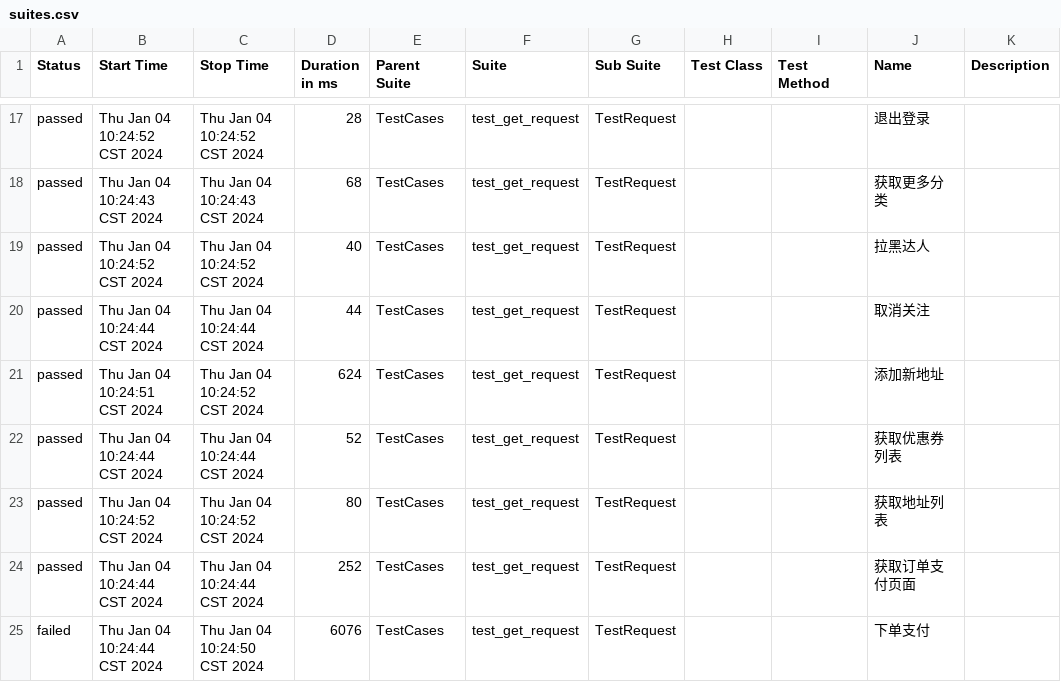
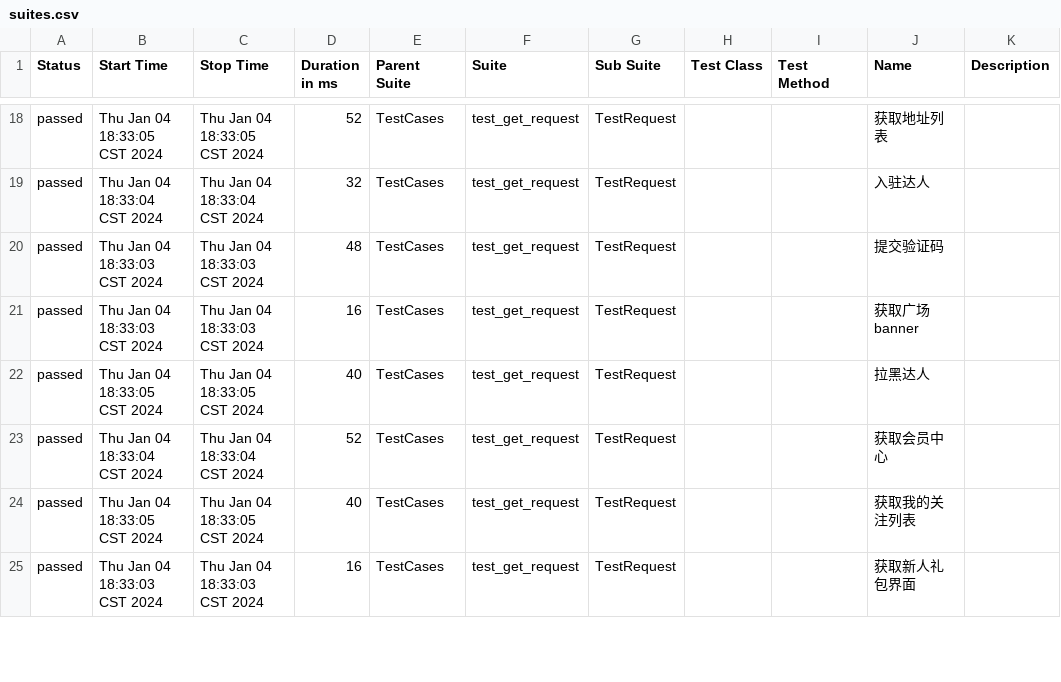
Before and after one commit to 694578908/socializeTest, a CSV file: reports/allure-report/data/suites.csv, drawn as a sheet; only a part is shown, gaps mark what is left out; the diff covers the shown part only.

```diff
--- a/reports/allure-report/data/suites.csv
+++ b/reports/allure-report/data/suites.csv
@@ -17,9 +18,8 @@
-"passed","Thu Jan 04 10:24:52 CST 2024","Thu Jan 04 10:24:52 CST 2024","28","TestCases","test_get_request","TestRequest","","","退出登录",""
-"passed","Thu Jan 04 10:24:43 CST 2024","Thu Jan 04 10:24:43 CST 2024","68","TestCases","test_get_request","TestRequest","","","获取更多分类",""
-"passed","Thu Jan 04 10:24:52 CST 2024","Thu Jan 04 10:24:52 CST 2024","40","TestCases","test_get_request","TestRequest","","","拉黑达人",""
-"passed","Thu Jan 04 10:24:44 CST 2024","Thu Jan 04 10:24:44 CST 2024","44","TestCases","test_get_request","TestRequest","","","取消关注",""
-"passed","Thu Jan 04 10:24:51 CST 2024","Thu Jan 04 10:24:52 CST 2024","624","TestCases","test_get_request","TestRequest","","","添加新地址",""
-"passed","Thu Jan 04 10:24:44 CST 2024","Thu Jan 04 10:24:44 CST 2024","52","TestCases","test_get_request","TestRequest","","","获取优惠券列表",""
-"passed","Thu Jan 04 10:24:52 CST 2024","Thu Jan 04 10:24:52 CST 2024","80","TestCases","test_get_request","TestRequest","","","获取地址列表",""
-"passed","Thu Jan 04 10:24:44 CST 2024","Thu Jan 04 10:24:44 CST 2024","252","TestCases","test_get_request","TestRequest","","","获取订单支付页面",""
-"failed","Thu Jan 04 10:24:44 CST 2024","Thu Jan 04 10:24:50 CST 2024","6076","TestCases","test_get_request","TestRequest","","","下单支付",""
+"passed","Thu Jan 04 18:33:05 CST 2024","Thu Jan 04 18:33:05 CST 2024","52","TestCases","test_get_request","TestRequest","","","获取地址列表",""
+"passed","Thu Jan 04 18:33:04 CST 2024","Thu Jan 04 18:33:04 CST 2024","32","TestCases","test_get_request","TestRequest","","","入驻达人",""
+"passed","Thu Jan 04 18:33:03 CST 2024","Thu Jan 04 18:33:03 CST 2024","48","TestCases","test_get_request","TestRequest","","","提交验证码",""
+"passed","Thu Jan 04 18:33:03 CST 2024","Thu Jan 04 18:33:03 CST 2024","16","TestCases","test_get_request","TestRequest","","","获取广场banner",""
+"passed","Thu Jan 04 18:33:05 CST 2024","Thu Jan 04 18:33:05 CST 2024","40","TestCases","test_get_request","TestRequest","","","拉黑达人",""
+"passed","Thu Jan 04 18:33:04 CST 2024","Thu Jan 04 18:33:04 CST 2024","52","TestCases","test_get_request","TestRequest","","","获取会员中心",""
+"passed","Thu Jan 04 18:33:05 CST 2024","Thu Jan 04 18:33:05 CST 2024","40","TestCases","test_get_request","TestRequest","","","获取我的关注列表",""
+"passed","Thu Jan 04 18:33:03 CST 2024","Thu Jan 04 18:33:03 CST 2024","16","TestCases","test_get_request","TestRequest","","","获取新人礼包界面",""
```
Also changed, not shown: 1 added row and 88 edited cells elsewhere in this file, 21 other files.
